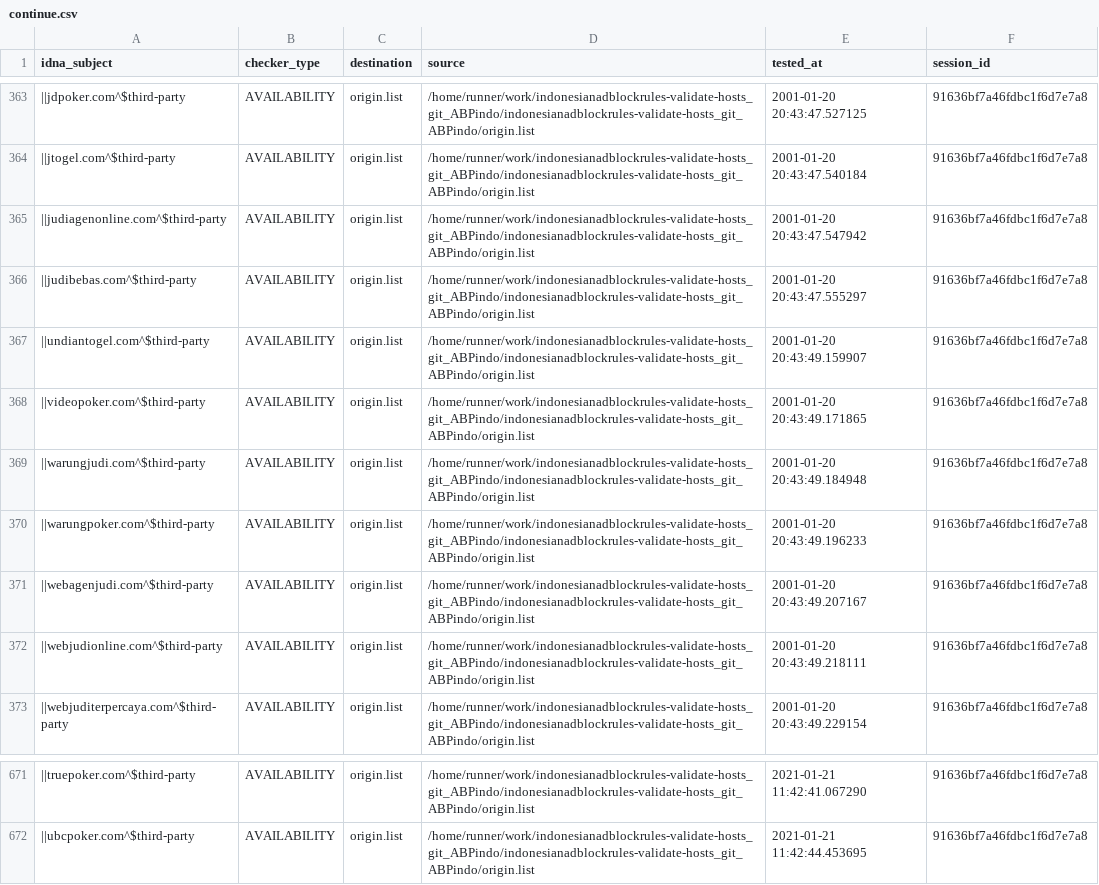
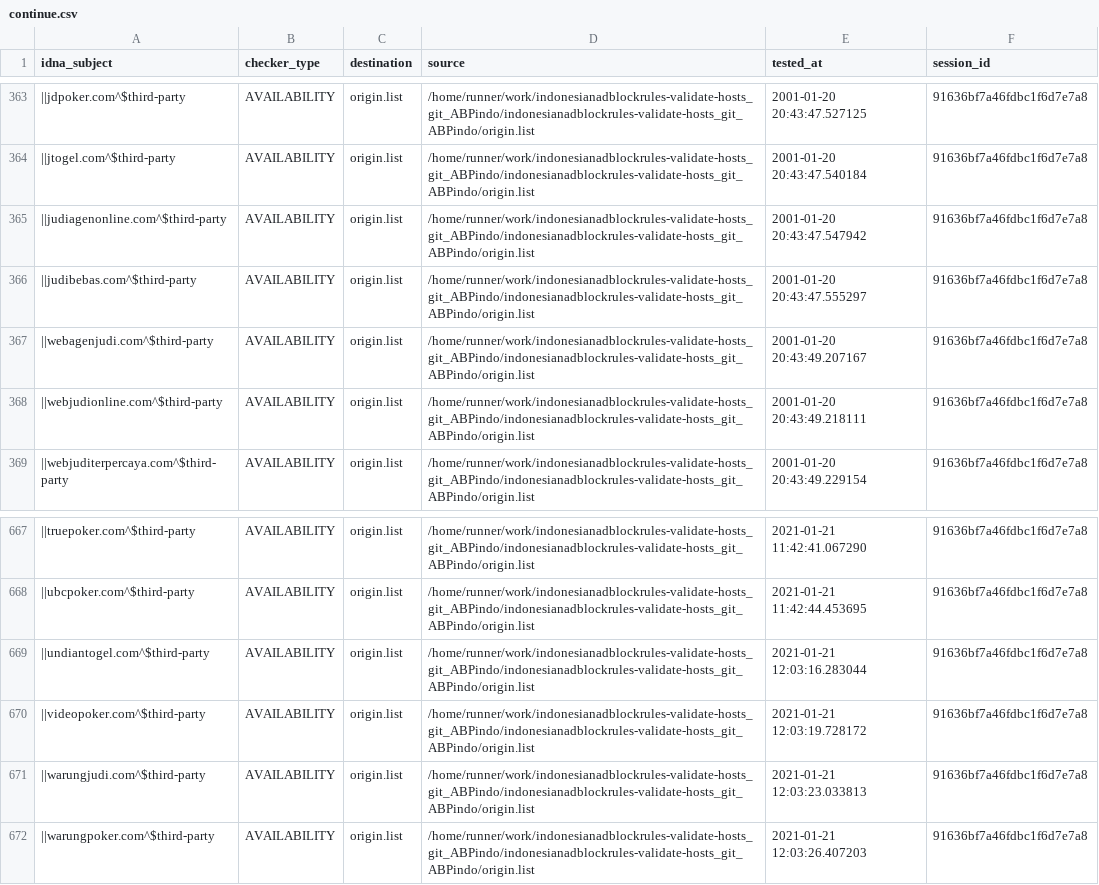
Before and after one commit to dead-hosts/indonesianadblockrules-validate-hosts_git_ABPindo, a CSV file: output/origin.list/continue.csv, drawn as a sheet; only a part is shown, gaps mark what is left out; removed rows and columns are numbered as before the commit, all else as after; the diff names each change by its address in the sheet, - before the commit and + after, or states it on an @@ line.

```diff
--- a/output/origin.list/continue.csv
+++ b/output/origin.list/continue.csv
-row 367: ||undiantogel.com^$third-party | AVAILABILITY | origin.list | /home/runner/work/indonesianadblockrules-validate-hosts_git_ABPindo/indonesianadblockrules-validate-hosts_git_ABPindo/origin.list | 2001-01-20 20:43:49.159907 | 91636bf7a46fdbc1f6d7e7a8
-row 368: ||videopoker.com^$third-party | AVAILABILITY | origin.list | /home/runner/work/indonesianadblockrules-validate-hosts_git_ABPindo/indonesianadblockrules-validate-hosts_git_ABPindo/origin.list | 2001-01-20 20:43:49.171865 | 91636bf7a46fdbc1f6d7e7a8
-row 369: ||warungjudi.com^$third-party | AVAILABILITY | origin.list | /home/runner/work/indonesianadblockrules-validate-hosts_git_ABPindo/indonesianadblockrules-validate-hosts_git_ABPindo/origin.list | 2001-01-20 20:43:49.184948 | 91636bf7a46fdbc1f6d7e7a8
-row 370: ||warungpoker.com^$third-party | AVAILABILITY | origin.list | /home/runner/work/indonesianadblockrules-validate-hosts_git_ABPindo/indonesianadblockrules-validate-hosts_git_ABPindo/origin.list | 2001-01-20 20:43:49.196233 | 91636bf7a46fdbc1f6d7e7a8
+row 669: ||undiantogel.com^$third-party | AVAILABILITY | origin.list | /home/runner/work/indonesianadblockrules-validate-hosts_git_ABPindo/indonesianadblockrules-validate-hosts_git_ABPindo/origin.list | 2021-01-21 12:03:16.283044 | 91636bf7a46fdbc1f6d7e7a8
+row 670: ||videopoker.com^$third-party | AVAILABILITY | origin.list | /home/runner/work/indonesianadblockrules-validate-hosts_git_ABPindo/indonesianadblockrules-validate-hosts_git_ABPindo/origin.list | 2021-01-21 12:03:19.728172 | 91636bf7a46fdbc1f6d7e7a8
+row 671: ||warungjudi.com^$third-party | AVAILABILITY | origin.list | /home/runner/work/indonesianadblockrules-validate-hosts_git_ABPindo/indonesianadblockrules-validate-hosts_git_ABPindo/origin.list | 2021-01-21 12:03:23.033813 | 91636bf7a46fdbc1f6d7e7a8
+row 672: ||warungpoker.com^$third-party | AVAILABILITY | origin.list | /home/runner/work/indonesianadblockrules-validate-hosts_git_ABPindo/indonesianadblockrules-validate-hosts_git_ABPindo/origin.list | 2021-01-21 12:03:26.407203 | 91636bf7a46fdbc1f6d7e7a8
```
Also changed, not shown: .pyfunceble/inactive.csv, 6 other files.
